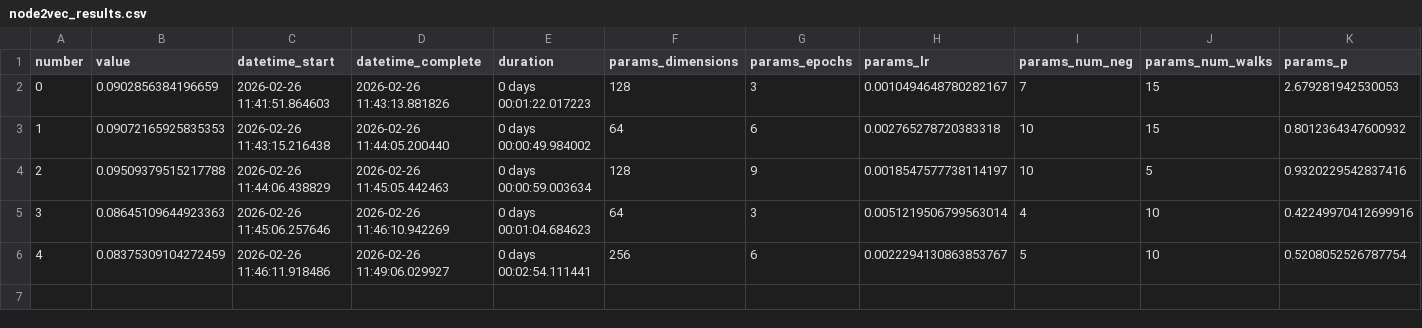
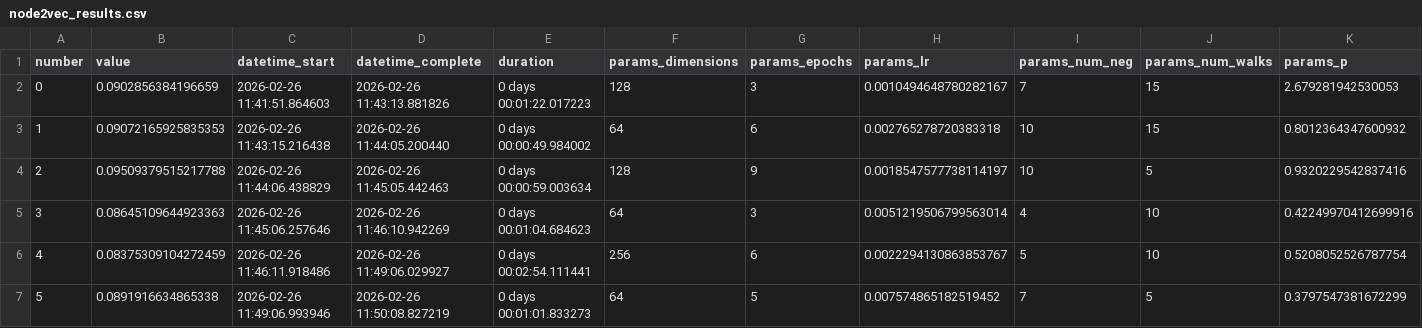
Before and after one commit to erasmoperes/kinsovet_recsys, a CSV file: node2vec_results.csv, drawn as a sheet; only a part is shown; rows hold the shown columns only; the diff names each change by its address in the sheet, - before the commit and + after, or states it on an @@ line.

```diff
--- a/node2vec_results.csv
+++ b/node2vec_results.csv
+row 7: 5 | 0.0891916634865338 | 2026-02-26 11:49:06.993946 | 2026-02-26 11:50:08.827219 | 0 days 00:01:01.833273 | 64 | 5 | 0.007574865182519452 | 7 | 5 | 0.3797547381672299
```
Also changed, not shown: 1 other file.
